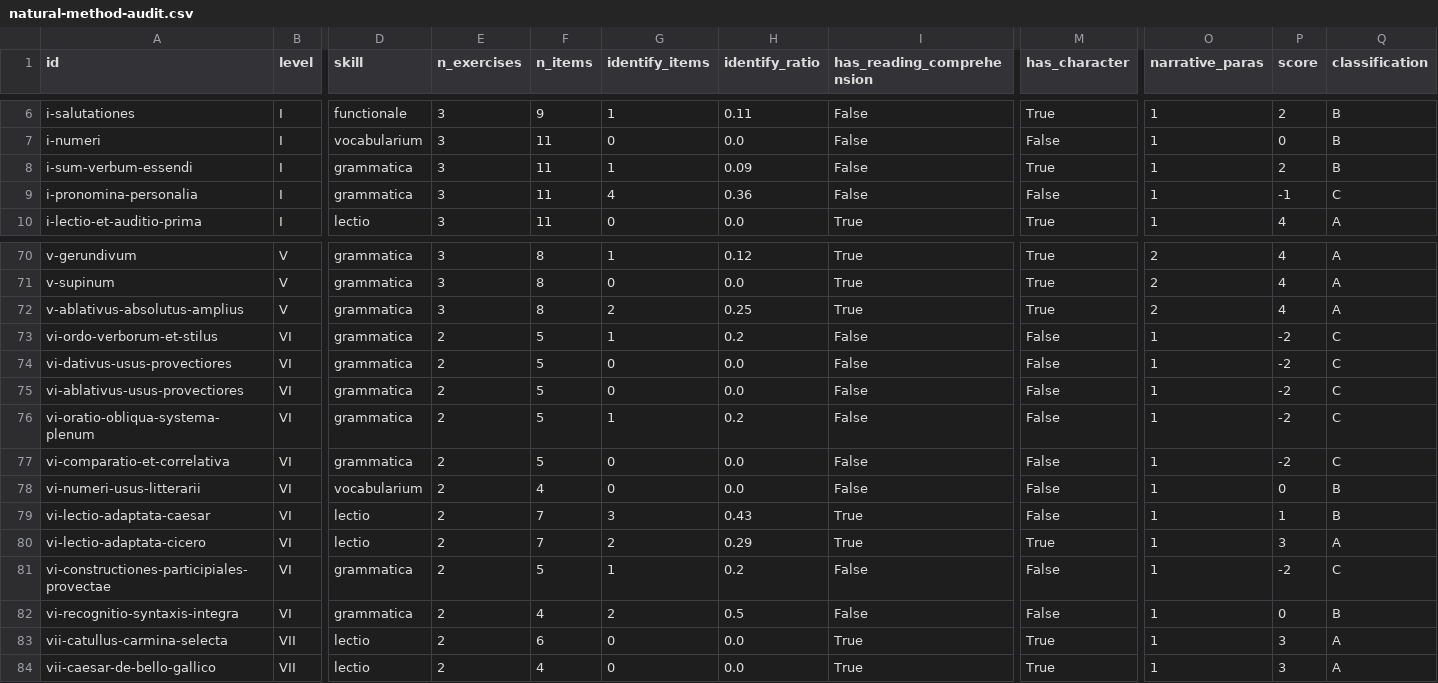
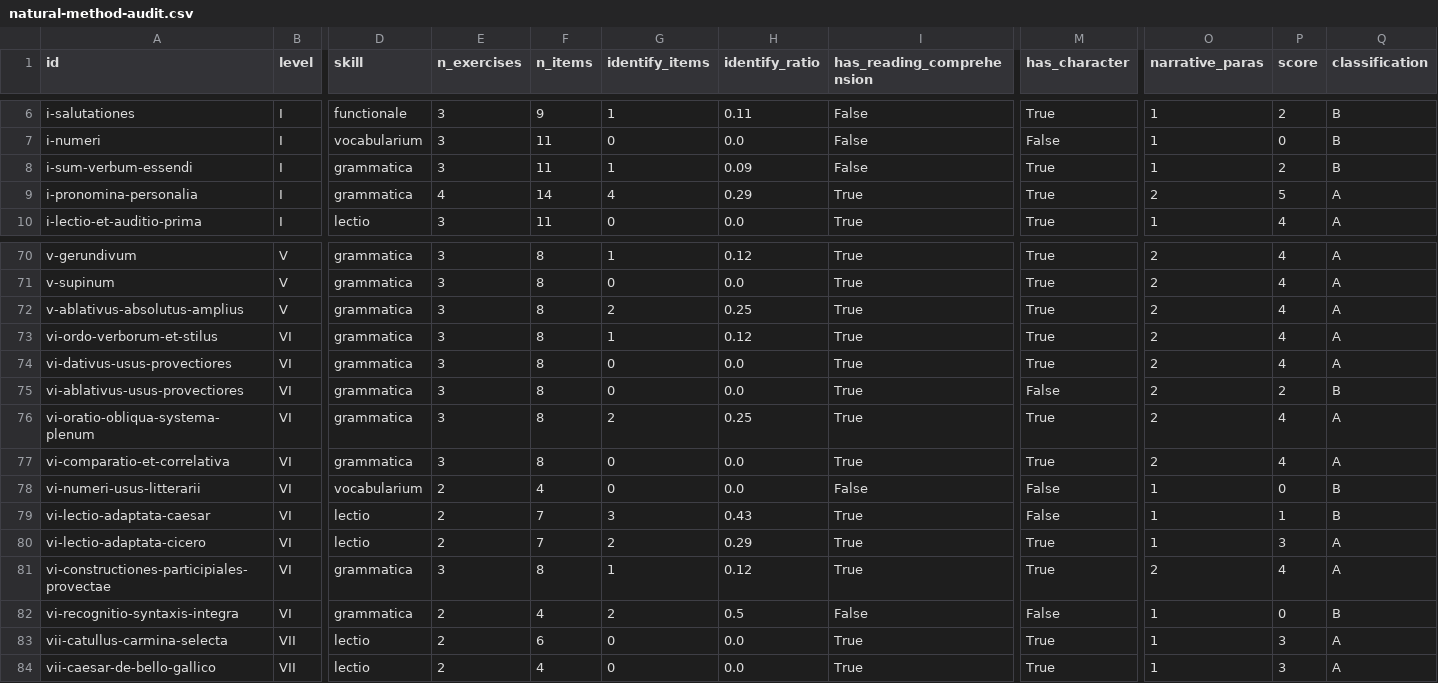
Before and after one commit to renangrossi/lectioneslatinae, a CSV file: docs/natural-method-audit.csv, drawn as a sheet; only a part is shown, gaps mark what is left out; the diff covers the shown part only; the diff names each change by its address in the sheet, - before the commit and + after, or states it on an @@ line.

```diff
--- a/docs/natural-method-audit.csv
+++ b/docs/natural-method-audit.csv
-E9 (n_exercises): 3
+E9 (n_exercises): 4
-F9 (n_items): 11
+F9 (n_items): 14
-H9 (identify_ratio): 0.36
+H9 (identify_ratio): 0.29
-I9 (has_reading_comprehension): False
+I9 (has_reading_comprehension): True
-M9 (has_character): False
+M9 (has_character): True
-O9 (narrative_paras): 1
+O9 (narrative_paras): 2
-P9 (score): -1
+P9 (score): 5
-Q9 (classification): C
+Q9 (classification): A
-E73:E77 (n_exercises): 2
+E73:E77 (n_exercises): 3
-F73:F77 (n_items): 5
+F73:F77 (n_items): 8
-H73 (identify_ratio): 0.2
+H73 (identify_ratio): 0.12
-I73:I77 (has_reading_comprehension): False
+I73:I77 (has_reading_comprehension): True
-M73:M74 (has_character): False
+M73:M74 (has_character): True
-O73:O77 (narrative_paras): 1
+O73:O77 (narrative_paras): 2
-P73:P74 (score): -2
+P73:P74 (score): 4
-Q73:Q74 (classification): C
+Q73:Q74 (classification): A
-P75 (score): -2
+P75 (score): 2
-Q75 (classification): C
+Q75 (classification): B
-G76 (identify_items): 1
+G76 (identify_items): 2
-H76 (identify_ratio): 0.2
+H76 (identify_ratio): 0.25
-M76:M77 (has_character): False
+M76:M77 (has_character): True
-P76:P77 (score): -2
+P76:P77 (score): 4
-Q76:Q77 (classification): C
+Q76:Q77 (classification): A
-E81 (n_exercises): 2
+E81 (n_exercises): 3
-F81 (n_items): 5
+F81 (n_items): 8
-H81 (identify_ratio): 0.2
+H81 (identify_ratio): 0.12
-I81 (has_reading_comprehension): False
+I81 (has_reading_comprehension): True
-M81 (has_character): False
+M81 (has_character): True
-O81 (narrative_paras): 1
+O81 (narrative_paras): 2
-P81 (score): -2
+P81 (score): 4
-Q81 (classification): C
+Q81 (classification): A
```
Also changed, not shown: 7 edited cells elsewhere in this file.
